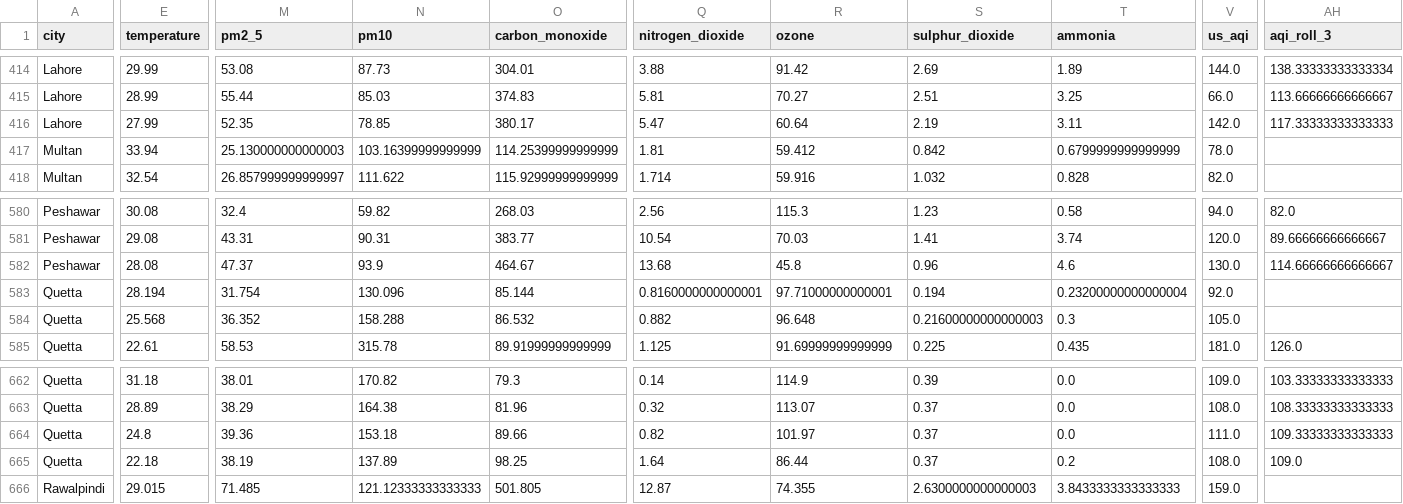
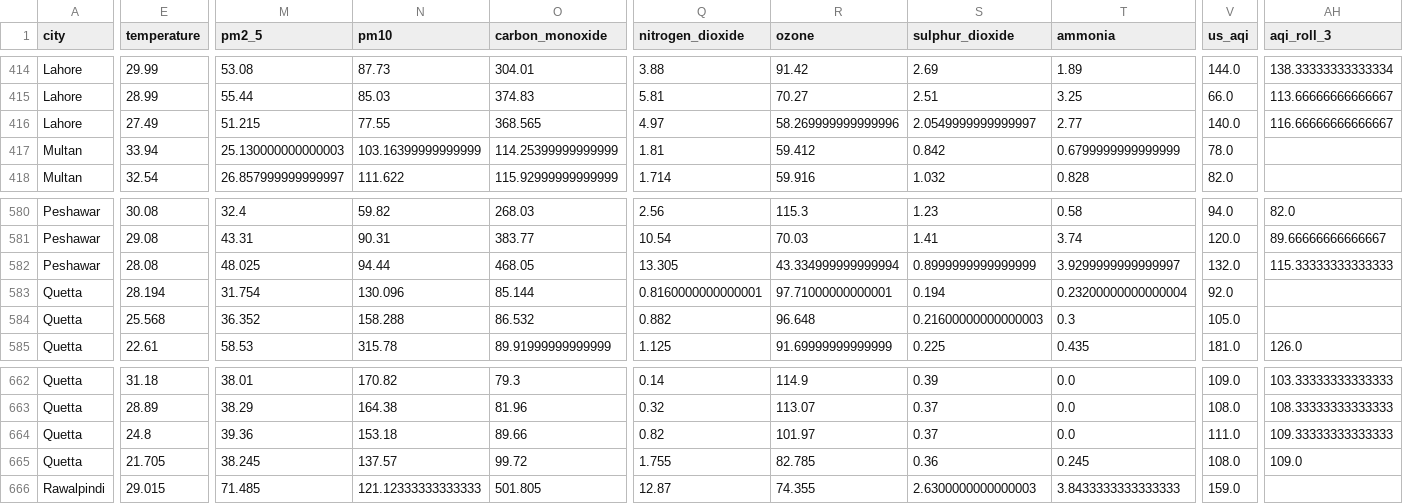
Before and after one commit to BibiEman/aqi-prediction-pipeline, a CSV file: data/realtime/realtime_features.csv, drawn as a sheet; only a part is shown, gaps mark what is left out; the diff covers the shown part only; the diff names each change by its address in the sheet, - before the commit and + after, or states it on an @@ line.

```diff
--- a/data/realtime/realtime_features.csv
+++ b/data/realtime/realtime_features.csv
-E416 (temperature): 27.99
+E416 (temperature): 27.49
-M416 (pm2_5): 52.35
+M416 (pm2_5): 51.215
-N416 (pm10): 78.85
+N416 (pm10): 77.55
-O416 (carbon_monoxide): 380.17
+O416 (carbon_monoxide): 368.565
-Q416 (nitrogen_dioxide): 5.47
+Q416 (nitrogen_dioxide): 4.97
-R416 (ozone): 60.64
+R416 (ozone): 58.269999999999996
-S416 (sulphur_dioxide): 2.19
+S416 (sulphur_dioxide): 2.0549999999999997
-T416 (ammonia): 3.11
+T416 (ammonia): 2.77
-V416 (us_aqi): 142.0
+V416 (us_aqi): 140.0
-AH416 (aqi_roll_3): 117.33333333333333
+AH416 (aqi_roll_3): 116.66666666666667
-M582 (pm2_5): 47.37
+M582 (pm2_5): 48.025
-N582 (pm10): 93.9
+N582 (pm10): 94.44
-O582 (carbon_monoxide): 464.67
+O582 (carbon_monoxide): 468.05
-Q582 (nitrogen_dioxide): 13.68
+Q582 (nitrogen_dioxide): 13.305
-R582 (ozone): 45.8
+R582 (ozone): 43.334999999999994
-S582 (sulphur_dioxide): 0.96
+S582 (sulphur_dioxide): 0.8999999999999999
-T582 (ammonia): 4.6
+T582 (ammonia): 3.9299999999999997
-V582 (us_aqi): 130.0
+V582 (us_aqi): 132.0
-AH582 (aqi_roll_3): 114.66666666666667
+AH582 (aqi_roll_3): 115.33333333333333
-E665 (temperature): 22.18
+E665 (temperature): 21.705
-M665 (pm2_5): 38.19
+M665 (pm2_5): 38.245
-N665 (pm10): 137.89
+N665 (pm10): 137.57
-O665 (carbon_monoxide): 98.25
+O665 (carbon_monoxide): 99.72
-Q665 (nitrogen_dioxide): 1.64
+Q665 (nitrogen_dioxide): 1.755
-R665 (ozone): 86.44
+R665 (ozone): 82.785
-S665 (sulphur_dioxide): 0.37
+S665 (sulphur_dioxide): 0.36
-T665 (ammonia): 0.2
+T665 (ammonia): 0.245
```
Also changed, not shown: 110 edited cells elsewhere in this file, data/raw/aqi_dataset.csv.
